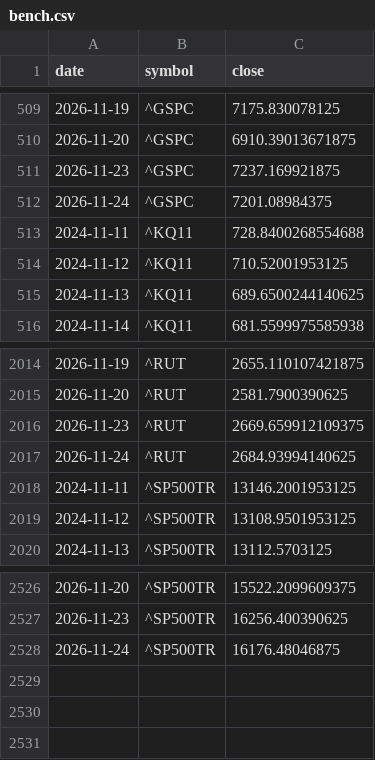
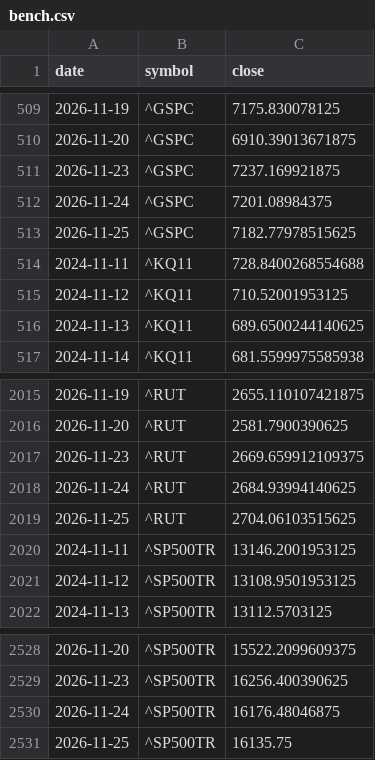
Before and after one commit to elvin2698-source/stock-analyzer, a CSV file: paper/bench.csv, drawn as a sheet; only a part is shown, gaps mark what is left out.

```diff
--- a/paper/bench.csv
+++ b/paper/bench.csv
@@ -512,2 +512,3 @@ date,symbol,close
 2026-11-24,^GSPC,7201.08984375
+2026-11-25,^GSPC,7182.77978515625
 2024-11-11,^KQ11,728.8400268554688
@@ -2017,2 +2018,3 @@ date,symbol,close
 2026-11-24,^RUT,2684.93994140625
+2026-11-25,^RUT,2704.06103515625
 2024-11-11,^SP500TR,13146.2001953125
@@ -2528 +2530,2 @@ date,symbol,close
 2026-11-24,^SP500TR,16176.48046875
+2026-11-25,^SP500TR,16135.75
```
Also changed, not shown: data/companies_kr.csv, data/companies_us.csv, 16 other files.
